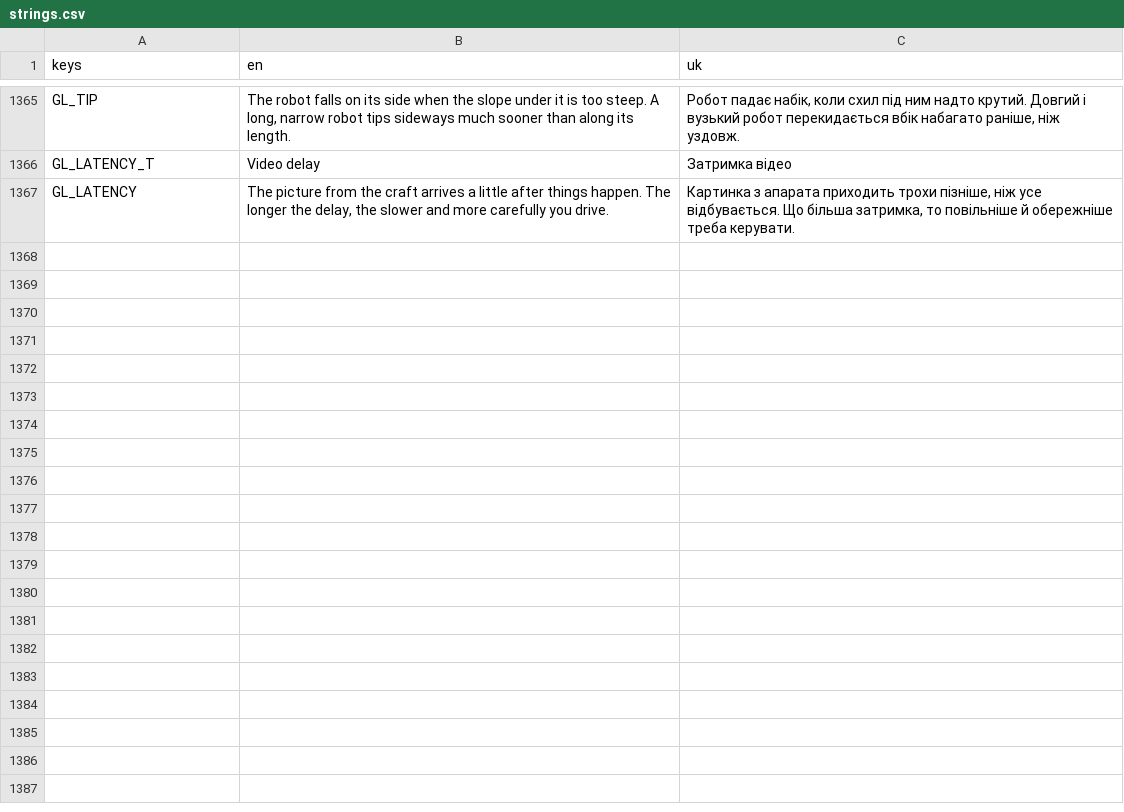
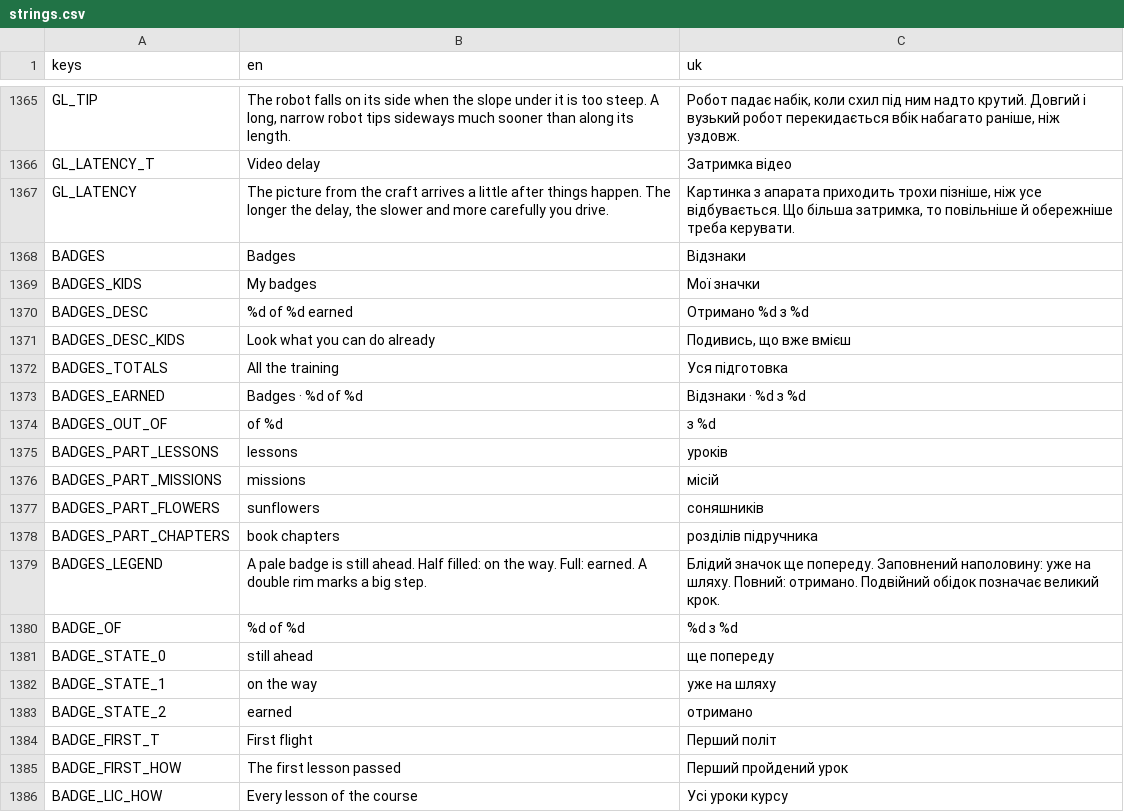
Before and after one commit to marybezuhla/shyriai, a CSV file: app/i18n/strings.csv, drawn as a sheet; only a part is shown, gaps mark what is left out; the diff covers the shown part only; the diff names each change by its address in the sheet, - before the commit and + after, or states it on an @@ line.

```diff
--- a/app/i18n/strings.csv
+++ b/app/i18n/strings.csv
+row 1368: BADGES | Badges | Відзнаки
+row 1369: BADGES_KIDS | My badges | Мої значки
+row 1370: BADGES_DESC | %d of %d earned | Отримано %d з %d
+row 1371: BADGES_DESC_KIDS | Look what you can do already | Подивись, що вже вмієш
+row 1372: BADGES_TOTALS | All the training | Уся підготовка
+row 1373: BADGES_EARNED | Badges · %d of %d | Відзнаки · %d з %d
+row 1374: BADGES_OUT_OF | of %d | з %d
+row 1375: BADGES_PART_LESSONS | lessons | уроків
+row 1376: BADGES_PART_MISSIONS | missions | місій
+row 1377: BADGES_PART_FLOWERS | sunflowers | соняшників
+row 1378: BADGES_PART_CHAPTERS | book chapters | розділів підручника
+row 1379: BADGES_LEGEND | A pale badge is still ahead. Half filled: on the way. Full: earned. A double rim marks a big step. | Блідий значок ще попереду. Заповнений наполовину: уже на шляху. Повний: отримано. Подвійний обідок позначає великий крок.
+row 1380: BADGE_OF | %d of %d | %d з %d
+row 1381: BADGE_STATE_0 | still ahead | ще попереду
+row 1382: BADGE_STATE_1 | on the way | уже на шляху
+row 1383: BADGE_STATE_2 | earned | отримано
+row 1384: BADGE_FIRST_T | First flight | Перший політ
+row 1385: BADGE_FIRST_HOW | The first lesson passed | Перший пройдений урок
+row 1386: BADGE_LIC_HOW | Every lesson of the course | Усі уроки курсу
```
Also changed, not shown: 15 added rows elsewhere in this file, 23 other files.
